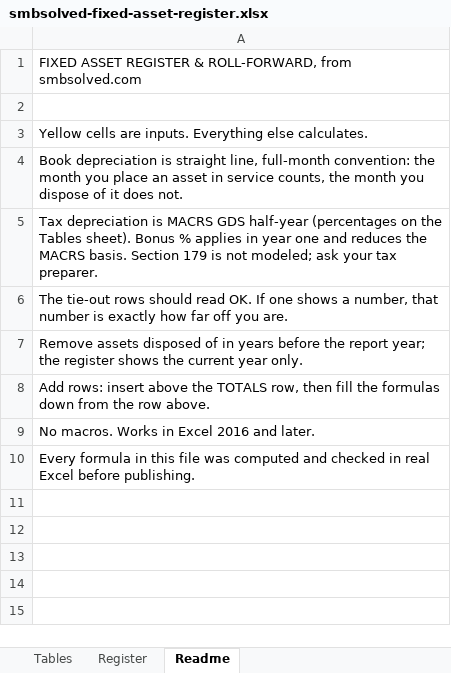
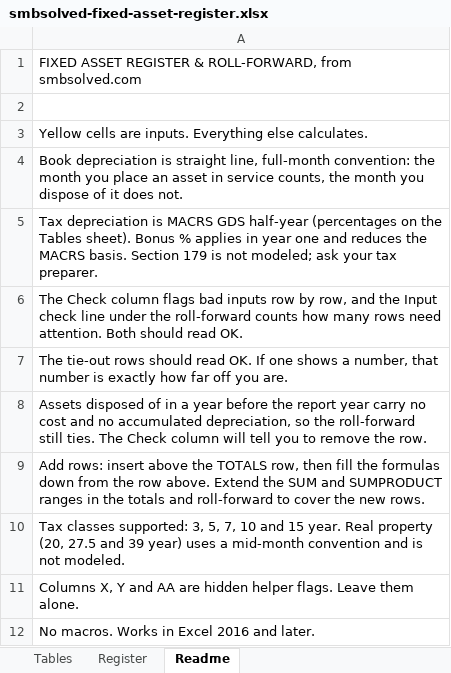
Before and after one commit to jhtx/my-website, an Excel workbook: templates/smbsolved-fixed-asset-register.xlsx, sheet Readme, drawn as a sheet; values as stored, in another font and other column widths than the file's, no borders; removed rows and columns are numbered as before the commit, all else as after; the diff names each change by its address in the sheet, - before the commit and + after, or states it on an @@ line.

```diff
--- a/templates/smbsolved-fixed-asset-register.xlsx (sheet Readme)
+++ b/templates/smbsolved-fixed-asset-register.xlsx (sheet Readme)
+row 6: The Check column flags bad inputs row by row, and the Input check line under the roll-forward counts how many rows need attention. Both should read OK.
-A8: Remove assets disposed of in years before the report year; the register shows the current year only.
+A8: Assets disposed of in a year before the report year carry no cost and no accumulated depreciation, so the roll-forward still ties. The Check column will tell you to remove the row.
-A9: …row above.
+A9: …row above. Extend the SUM and SUMPRODUCT ranges in the totals and roll-forward to cover the new rows.
+row 10: Tax classes supported: 3, 5, 7, 10 and 15 year. Real property (20, 27.5 and 39 year) uses a mid-month convention and is not modeled.
+row 11: Columns X, Y and AA are hidden helper flags. Leave them alone.
-row 10: Every formula in this file was computed and checked in real Excel before publishing.
```
Also changed, not shown: sheet Register, formulas that keep their value, hidden cells, 1 other file.
